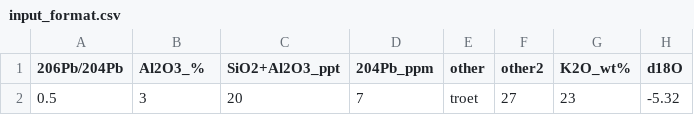
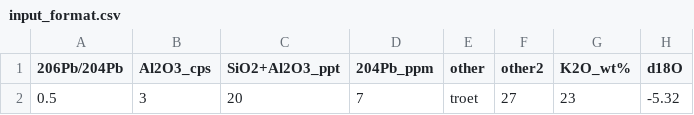
Before and after one commit to archaeothommy/ASTR, a CSV file: inst/extdata/input_format.csv, drawn as a sheet; only a part is shown; the diff names each change by its address in the sheet, - before the commit and + after, or states it on an @@ line.

Commit message:
handling of count data

```diff
--- a/inst/extdata/input_format.csv
+++ b/inst/extdata/input_format.csv
-B1: Al2O3_%
+B1: Al2O3_cps
```
Also changed, not shown: 2 other files.
